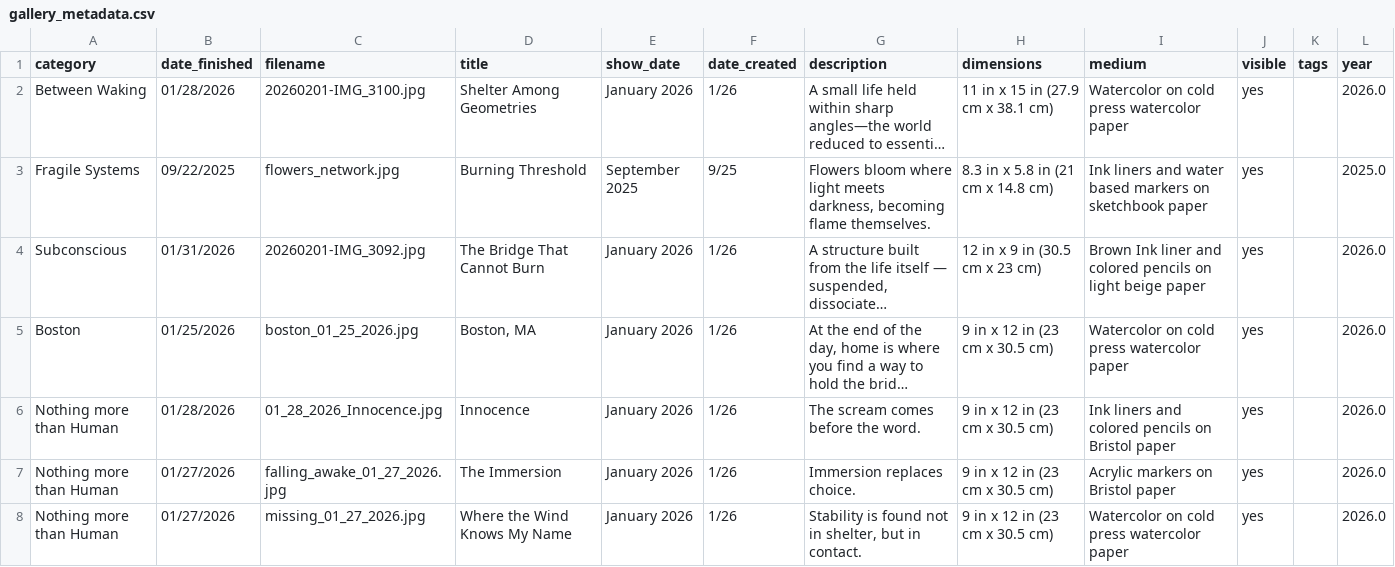
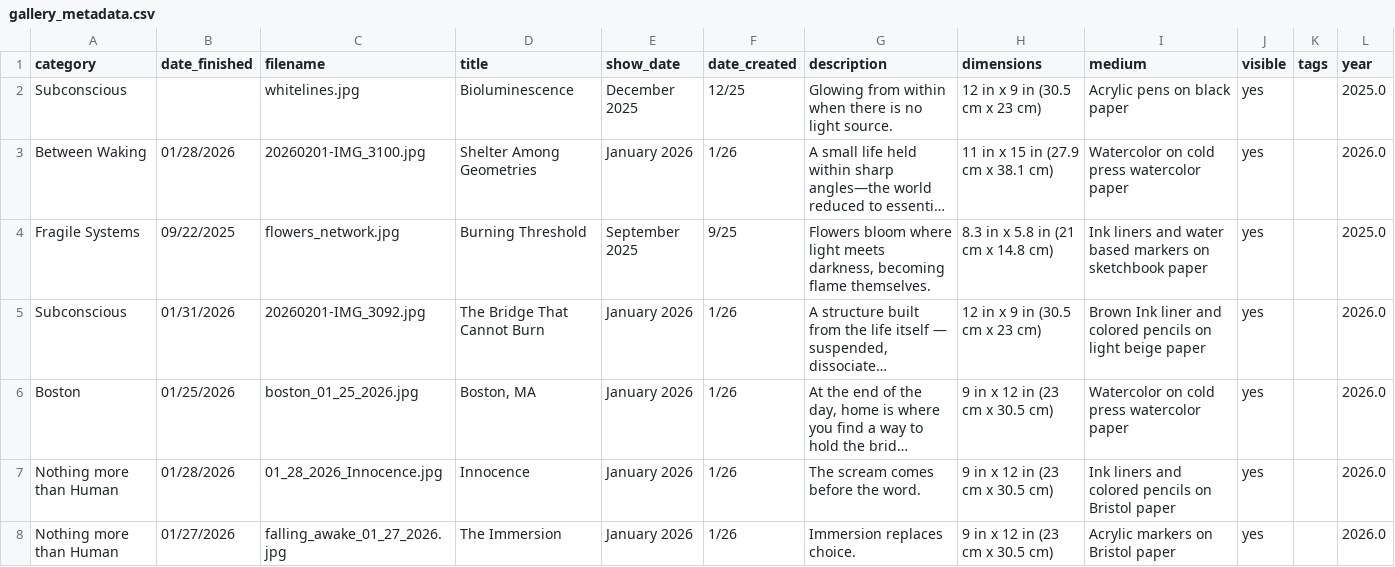
Before and after one commit to aparfenen/aparfenen-art, a CSV file: gallery_metadata.csv, drawn as a sheet; only a part is shown; the shorter side is filled out with more unchanged rows; long unchanged cells end in …; the diff names each change by its address in the sheet, - before the commit and + after, or states it on an @@ line.

Commit message:
Gallery Update - 4

```diff
--- a/gallery_metadata.csv
+++ b/gallery_metadata.csv
+row 2: Subconscious |  | whitelines.jpg | Bioluminescence | December 2025 | 12/25 | Glowing from within when there is no light source. | 12 in x 9 in (30.5 cm x 23 cm) | Acrylic pens on black paper | yes |  | 2025.0
```
Also changed, not shown: 4 other files.
